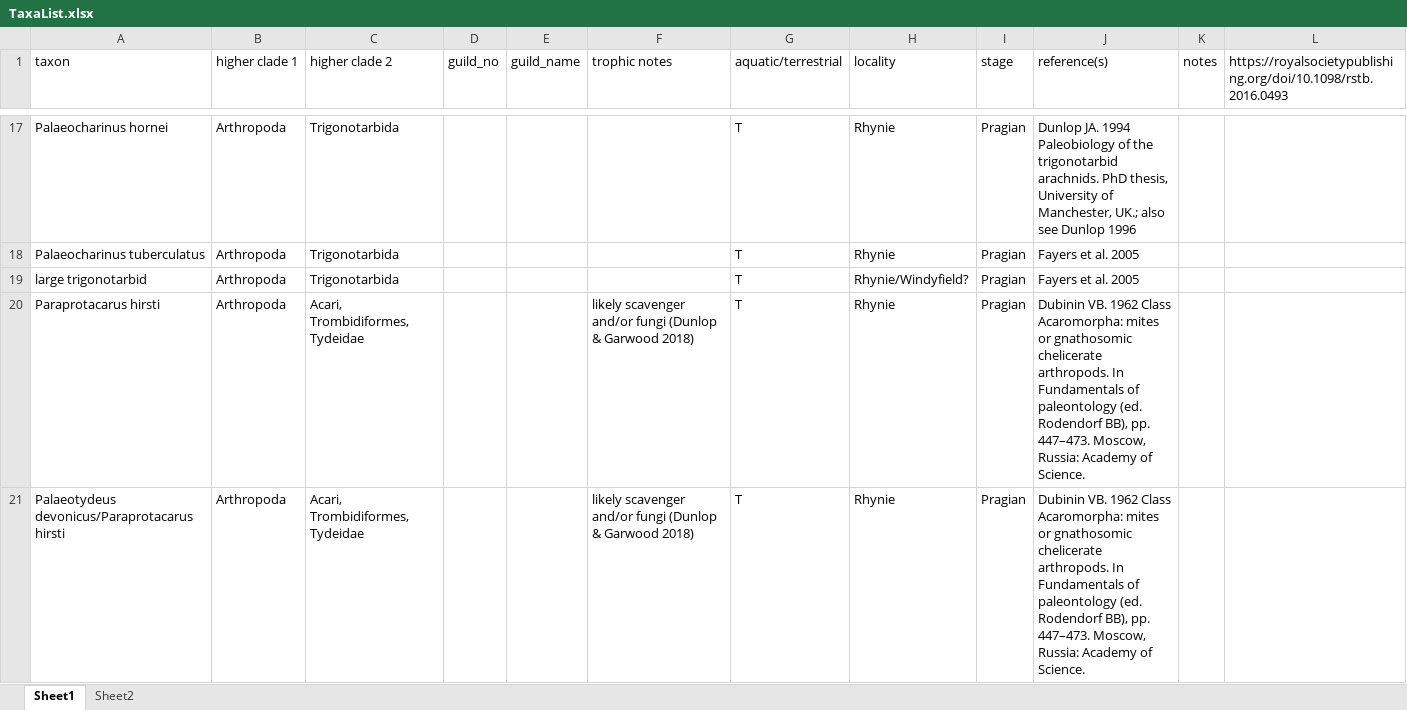
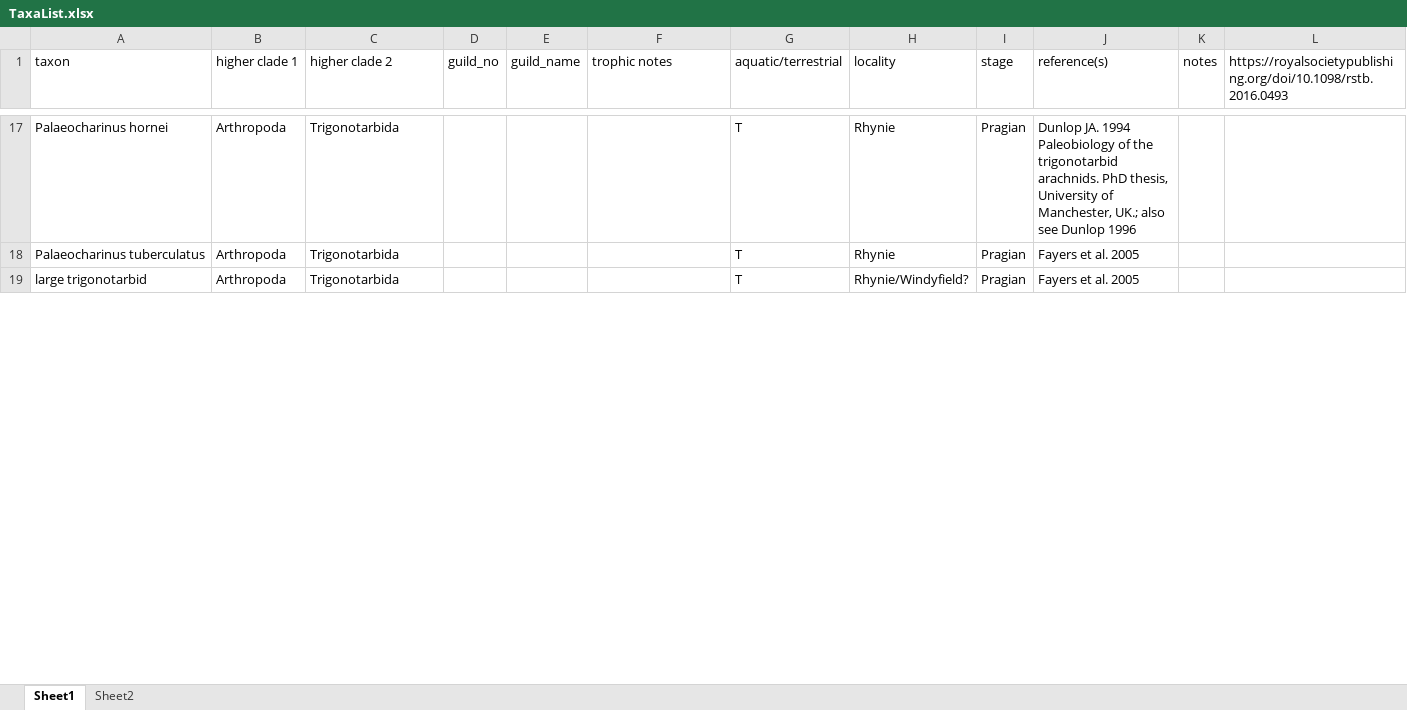
Before and after one commit to archaeognatha/RhynieWebRepo, an Excel workbook: TaxaList.xlsx, sheet Sheet1, drawn as a sheet; only a part is shown, gaps mark what is left out; values as stored, in another font and other column widths than the file's, no borders; the diff covers the shown part only; the diff names each change by its address in the sheet, - before the commit and + after, or states it on an @@ line.

```diff
--- a/TaxaList.xlsx (sheet Sheet1)
+++ b/TaxaList.xlsx (sheet Sheet1)
-row 20: Paraprotacarus hirsti | Arthropoda | Acari, Trombidiformes, Tydeidae |  |  | likely scavenger and/or fungi (Dunlop & Garwood 2018) | T | Rhynie | Pragian | Dubinin VB. 1962 Class Acaromorpha: mites or gnathosomic chelicerate arthropods. In Fundamentals of paleontology (ed. Rodendorf BB), pp. 447–473. Moscow, Russia: Academy of Science.
-row 21: Palaeotydeus devonicus/Paraprotacarus hirsti | Arthropoda | Acari, Trombidiformes, Tydeidae |  |  | likely scavenger and/or fungi (Dunlop & Garwood 2018) | T | Rhynie | Pragian | Dubinin VB. 1962 Class Acaromorpha: mites or gnathosomic chelicerate arthropods. In Fundamentals of paleontology (ed. Rodendorf BB), pp. 447–473. Moscow, Russia: Academy of Science.
```
Also changed, not shown: 1 removed row and 5 edited cells elsewhere in this sheet, RhynieGuildStructure.xlsx, 3 other files.
